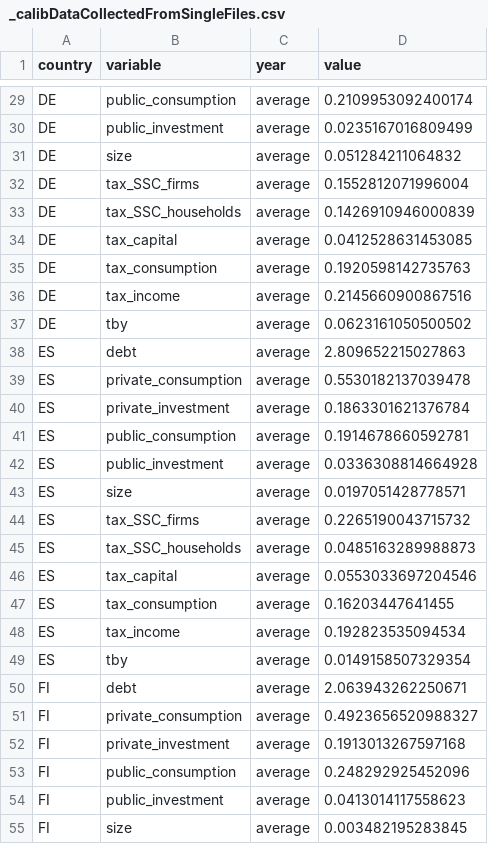
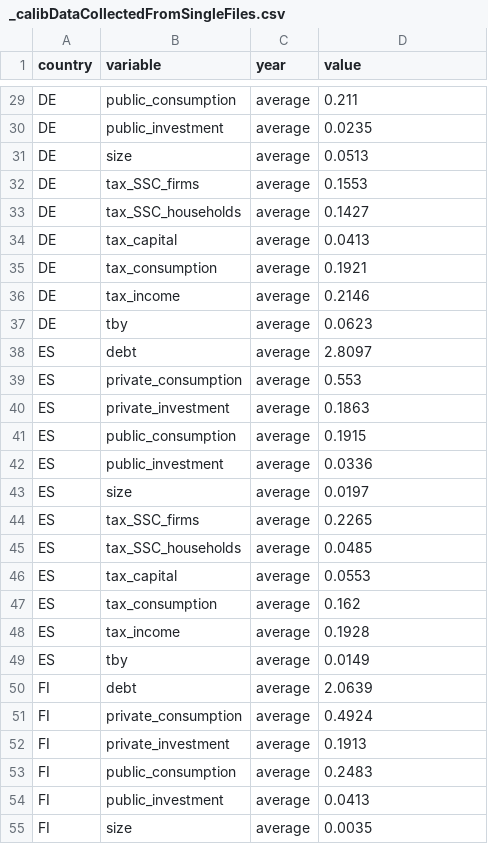
Before and after one commit to kbankowski-econ/2024-01_eagle, a CSV file: data/_calibDataCollectedFromSingleFiles.csv, drawn as a sheet; only a part is shown, gaps mark what is left out; the diff covers the shown part only; the diff names each change by its address in the sheet, - before the commit and + after, or states it on an @@ line.

```diff
--- a/data/_calibDataCollectedFromSingleFiles.csv
+++ b/data/_calibDataCollectedFromSingleFiles.csv
-D29 (value): 0.2109953092400174
+D29 (value): 0.211
-D30 (value): 0.0235167016809499
+D30 (value): 0.0235
-D31 (value): 0.051284211064832
+D31 (value): 0.0513
-D32 (value): 0.1552812071996004
+D32 (value): 0.1553
-D33 (value): 0.1426910946000839
+D33 (value): 0.1427
-D34 (value): 0.0412528631453085
+D34 (value): 0.0413
-D35 (value): 0.1920598142735763
+D35 (value): 0.1921
-D36 (value): 0.2145660900867516
+D36 (value): 0.2146
-D37 (value): 0.0623161050500502
+D37 (value): 0.0623
-D38 (value): 2.809652215027863
+D38 (value): 2.8097
-D39 (value): 0.5530182137039478
+D39 (value): 0.553
-D40 (value): 0.1863301621376784
+D40 (value): 0.1863
-D41 (value): 0.1914678660592781
+D41 (value): 0.1915
-D42 (value): 0.0336308814664928
+D42 (value): 0.0336
-D43 (value): 0.0197051428778571
+D43 (value): 0.0197
-D44 (value): 0.2265190043715732
+D44 (value): 0.2265
-D45 (value): 0.0485163289988873
+D45 (value): 0.0485
-D46 (value): 0.0553033697204546
+D46 (value): 0.0553
-D47 (value): 0.16203447641455
+D47 (value): 0.162
-D48 (value): 0.192823535094534
+D48 (value): 0.1928
-D49 (value): 0.0149158507329354
+D49 (value): 0.0149
-D50 (value): 2.063943262250671
+D50 (value): 2.0639
-D51 (value): 0.4923656520988327
+D51 (value): 0.4924
-D52 (value): 0.1913013267597168
+D52 (value): 0.1913
-D53 (value): 0.248292925452096
+D53 (value): 0.2483
-D54 (value): 0.0413014117558623
+D54 (value): 0.0413
-D55 (value): 0.003482195283845
+D55 (value): 0.0035
```
Also changed, not shown: 141 edited cells elsewhere in this file, 3 other files.
